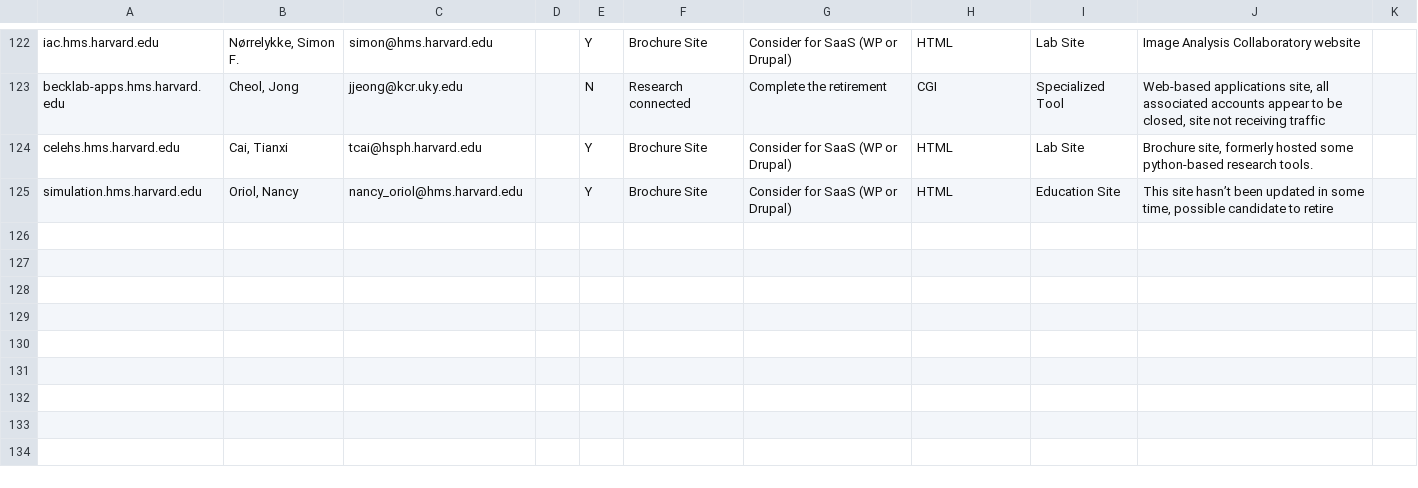
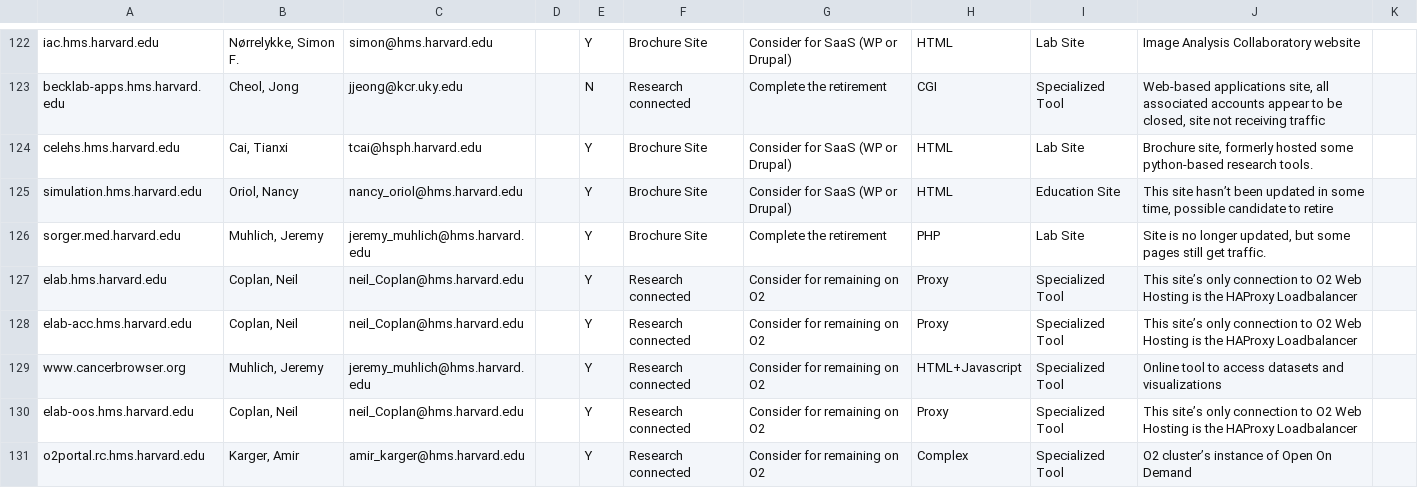
Before and after one commit to dmf24/new-web-project-2025, a CSV file: data/o2web-surveyplus-2024.csv, drawn as a sheet; only a part is shown, gaps mark what is left out; the diff names each change by its address in the sheet, - before the commit and + after, or states it on an @@ line.

Commit message:
more sites

```diff
--- a/data/o2web-surveyplus-2024.csv
+++ b/data/o2web-surveyplus-2024.csv
+row 126: sorger.med.harvard.edu | Muhlich, Jeremy | jeremy_muhlich@hms.harvard.edu |  | Y | Brochure Site | Complete the retirement | PHP | Lab Site | Site is no longer updated, but some pages still get traffic.
+row 127: elab.hms.harvard.edu | Coplan, Neil | neil_Coplan@hms.harvard.edu |  | Y | Research connected | Consider for remaining on O2 | Proxy | Specialized Tool | This site’s only connection to O2 Web Hosting is the HAProxy Loadbalancer
+row 128: elab-acc.hms.harvard.edu | Coplan, Neil | neil_Coplan@hms.harvard.edu |  | Y | Research connected | Consider for remaining on O2 | Proxy | Specialized Tool | This site’s only connection to O2 Web Hosting is the HAProxy Loadbalancer
+row 129: www.cancerbrowser.org | Muhlich, Jeremy | jeremy_muhlich@hms.harvard.edu |  | Y | Research connected | Consider for remaining on O2 | HTML+Javascript | Specialized Tool | Online tool to access datasets and visualizations
+row 130: elab-oos.hms.harvard.edu | Coplan, Neil | neil_Coplan@hms.harvard.edu |  | Y | Research connected | Consider for remaining on O2 | Proxy | Specialized Tool | This site’s only connection to O2 Web Hosting is the HAProxy Loadbalancer
+row 131: o2portal.rc.hms.harvard.edu | Karger, Amir | amir_karger@hms.harvard.edu |  | Y | Research connected | Consider for remaining on O2 | Complex | Specialized Tool | O2 cluster’s instance of Open On Demand
```
